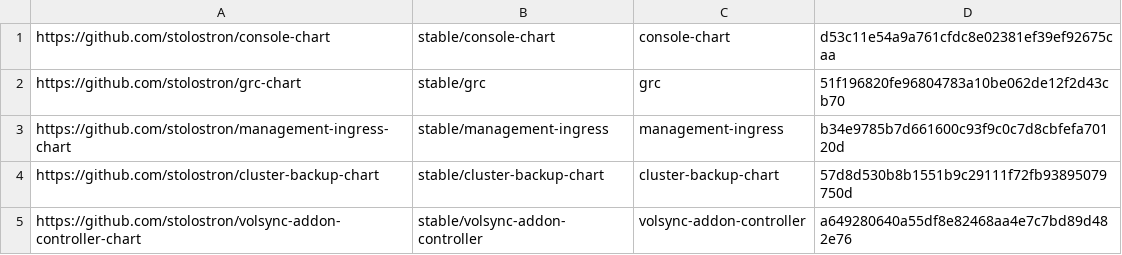
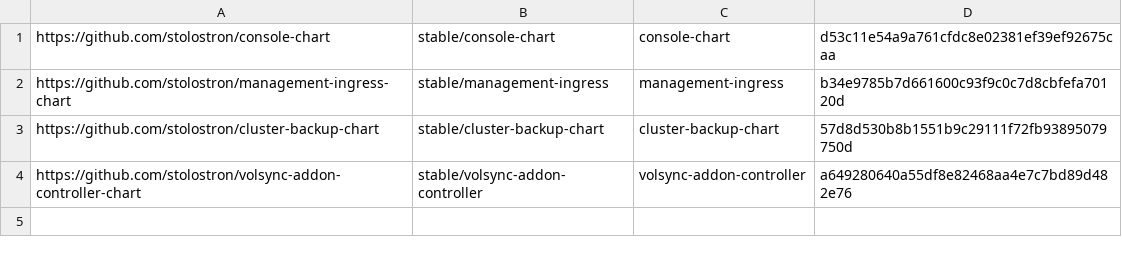
Before and after one commit to stolostron/multiclusterhub-repo, a CSV file: currentSHAs.csv, drawn as a sheet.

Commit message:
Remove GRC chart (#571)
Signed-off-by: Jakob Gray <20209054+JakobGray@users.noreply.github.com>

Signed-off-by: Jakob Gray <20209054+JakobGray@users.noreply.github.com>

```diff
--- a/currentSHAs.csv
+++ b/currentSHAs.csv
@@ -1,3 +1,2 @@
 https://github.com/stolostron/console-chart,stable/console-chart,console-chart,d53c11e54a9a761cfdc8e02381ef39ef92675caa
-https://github.com/stolostron/grc-chart,stable/grc,grc,51f196820fe96804783a10be062de12f2d43cb70
 https://github.com/stolostron/management-ingress-chart,stable/management-ingress,management-ingress,b34e9785b7d661600c93f9c0c7d8cbfefa70120d
```
Also changed, not shown: desiredSHAs.csv, 23 other files.
